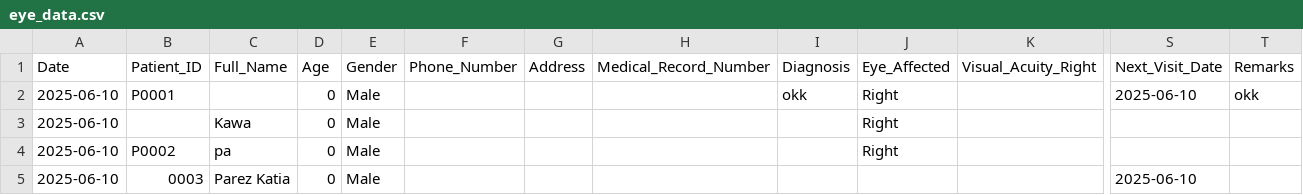
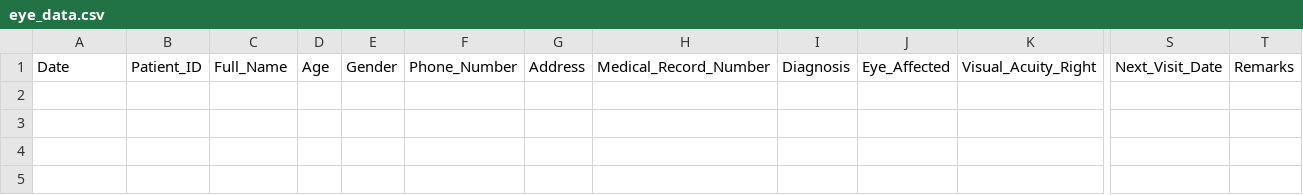
Before and after one commit to ParezDzay/Kawa, a CSV file: eye_data.csv, drawn as a sheet; only a part is shown, gaps mark what is left out; rows hold the shown columns only; the diff names each change by its address in the sheet, - before the commit and + after, or states it on an @@ line.

Commit message:
eye_data.csv

```diff
--- a/eye_data.csv
+++ b/eye_data.csv
-row 2: 2025-06-10 | P0001 |  | 0 | Male |  |  |  | okk | Right |  | 2025-06-10 | okk
-row 3: 2025-06-10 |  | Kawa | 0 | Male |  |  |  |  | Right
-row 4: 2025-06-10 | P0002 | pa | 0 | Male |  |  |  |  | Right
-row 5: 2025-06-10 | 0003 | Parez Katia | 0 | Male |  |  |  |  |  |  | 2025-06-10
```
